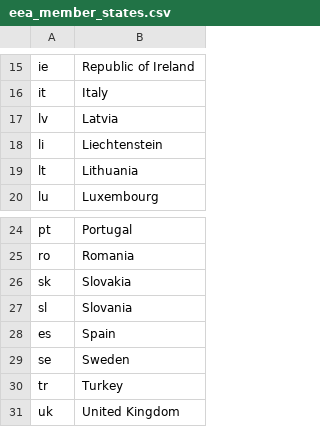
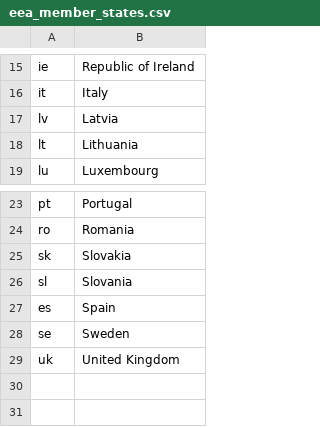
Before and after one commit to ekulos/esdrt.content, a CSV file: esdrt/content/profiles/default/esdrtvocabularies/eea_member_states.csv, drawn as a sheet; only a part is shown, gaps mark what is left out; the diff names each change by its address in the sheet, - before the commit and + after, or states it on an @@ line.

Commit message:
update country vocabulary

```diff
--- a/esdrt/content/profiles/default/esdrtvocabularies/eea_member_states.csv
+++ b/esdrt/content/profiles/default/esdrtvocabularies/eea_member_states.csv
-row 18: li | Liechtenstein
-row 30: tr | Turkey
```
